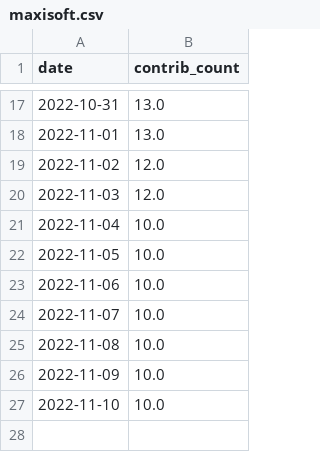
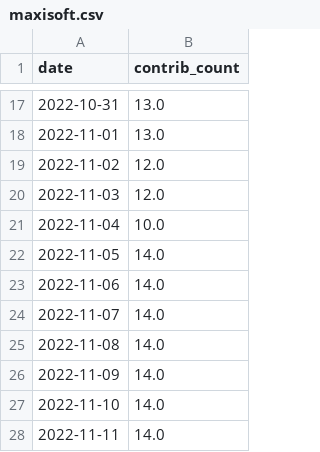
Before and after one commit to maxisoft/github-contributions-predictor, a CSV file: maxisoft.csv, drawn as a sheet; only a part is shown, gaps mark what is left out.

```diff
--- a/maxisoft.csv
+++ b/maxisoft.csv
@@ -21,7 +21,8 @@ date,contrib_count
 2022-11-04,10.0
-2022-11-05,10.0
-2022-11-06,10.0
-2022-11-07,10.0
-2022-11-08,10.0
-2022-11-09,10.0
-2022-11-10,10.0
+2022-11-05,14.0
+2022-11-06,14.0
+2022-11-07,14.0
+2022-11-08,14.0
+2022-11-09,14.0
+2022-11-10,14.0
+2022-11-11,14.0
```
Also changed, not shown: tieonlinux.csv.
